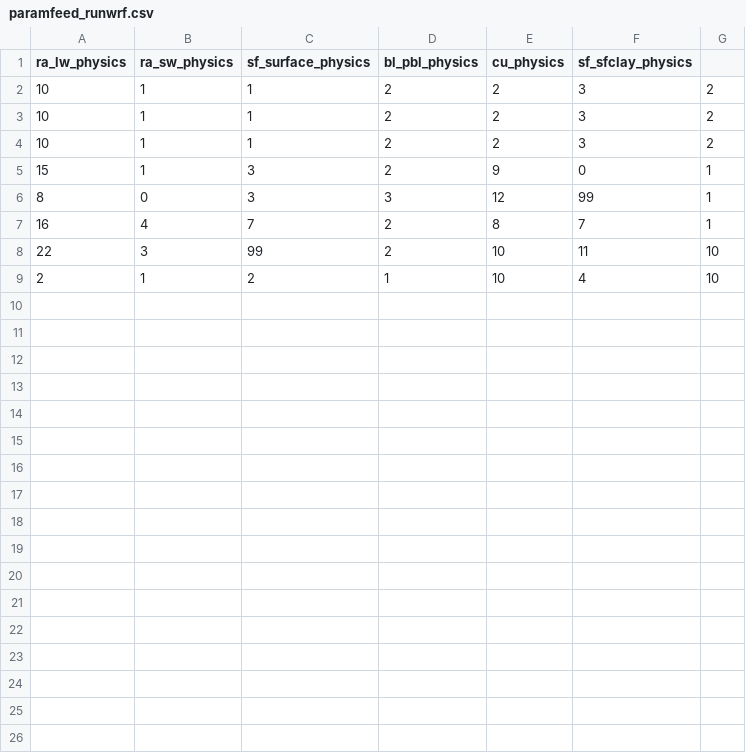
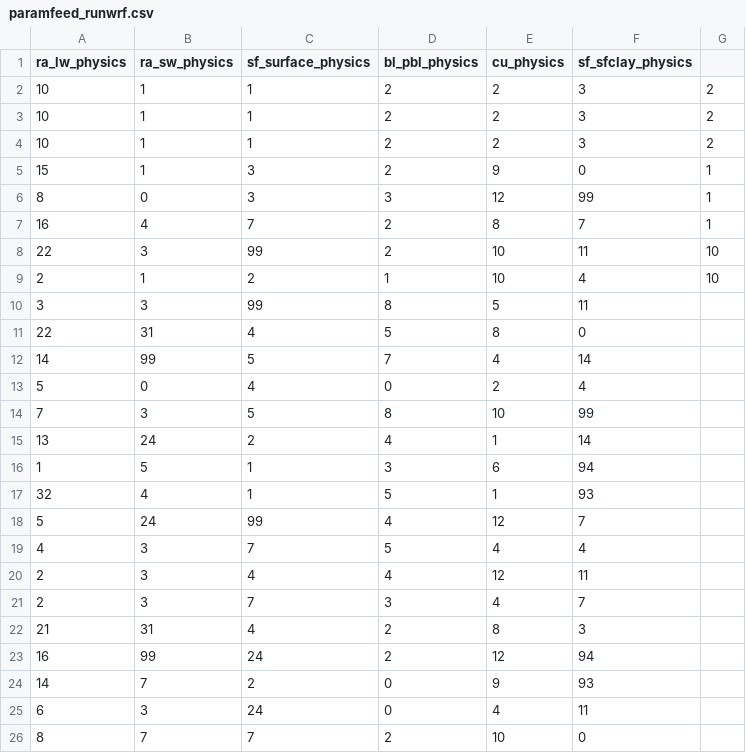
Before and after one commit to jeffreysward/met4ene, a CSV file: runwrf/paramfeed_runwrf.csv, drawn as a sheet.

Commit message:
Debugging changes to runwrf.py and the run scripts in magmatemplates.

```diff
--- a/runwrf/paramfeed_runwrf.csv
+++ b/runwrf/paramfeed_runwrf.csv
@@ -9 +9,18 @@ ra_lw_physics,ra_sw_physics,sf_surface_physics,bl_pbl_physics,cu_physics,sf_sfcl
 2,1,2,1,10,4,10
+3,3,99,8,5,11
+22,31,4,5,8,0
+14,99,5,7,4,14
+5,0,4,0,2,4
+7,3,5,8,10,99
+13,24,2,4,1,14
+1,5,1,3,6,94
+32,4,1,5,1,93
+5,24,99,4,12,7
+4,3,7,5,4,4
+2,3,4,4,12,11
+2,3,7,3,4,7
+21,31,4,2,8,3
+16,99,24,2,12,94
+14,7,2,0,9,93
+6,3,24,0,4,11
+8,7,7,2,10,0
```
Also changed, not shown: 9 other files.
